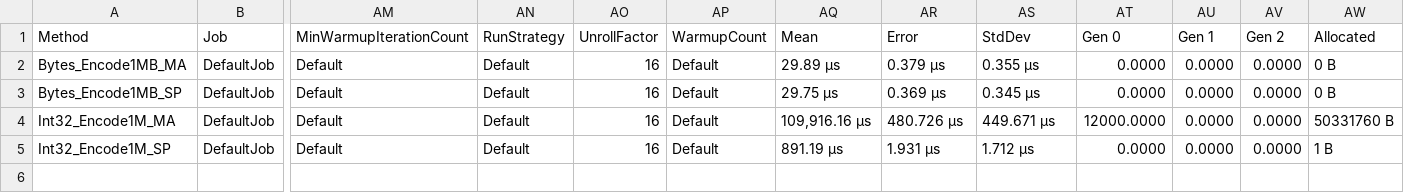
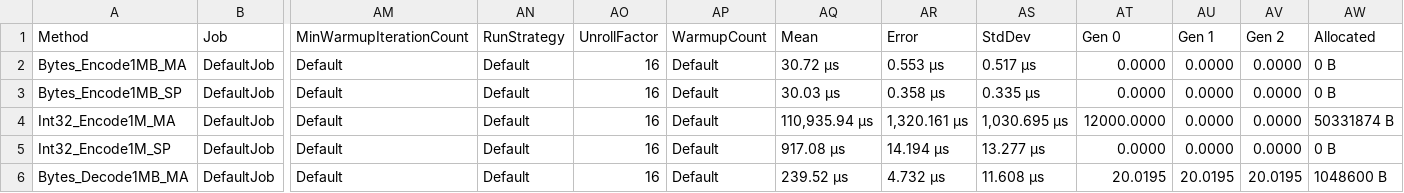
Before and after one commit to KrzysztofCwalina/amqp, a CSV file: Alan.Amqp/PerformanceTests/BenchmarkDotNet.Artifacts/results/Amqp-report.csv, drawn as a sheet; only a part is shown, gaps mark what is left out; rows hold the shown columns only; the diff names each change by its address in the sheet, - before the commit and + after, or states it on an @@ line.

Commit message:
Added benchmark for decode bytes

```diff
--- a/Alan.Amqp/PerformanceTests/BenchmarkDotNet.Artifacts/results/Amqp-report.csv
+++ b/Alan.Amqp/PerformanceTests/BenchmarkDotNet.Artifacts/results/Amqp-report.csv
-AQ2 (Mean): 29.89 μs
+AQ2 (Mean): 30.72 μs
-AR2 (Error): 0.379 μs
+AR2 (Error): 0.553 μs
-AS2 (StdDev): 0.355 μs
+AS2 (StdDev): 0.517 μs
-AQ3 (Mean): 29.75 μs
+AQ3 (Mean): 30.03 μs
-AR3 (Error): 0.369 μs
+AR3 (Error): 0.358 μs
-AS3 (StdDev): 0.345 μs
+AS3 (StdDev): 0.335 μs
-AQ4 (Mean): 109,916.16 μs
+AQ4 (Mean): 110,935.94 μs
-AR4 (Error): 480.726 μs
+AR4 (Error): 1,320.161 μs
-AS4 (StdDev): 449.671 μs
+AS4 (StdDev): 1,030.695 μs
-AW4 (Allocated): 50331760 B
+AW4 (Allocated): 50331874 B
-AQ5 (Mean): 891.19 μs
+AQ5 (Mean): 917.08 μs
-AR5 (Error): 1.931 μs
+AR5 (Error): 14.194 μs
-AS5 (StdDev): 1.712 μs
+AS5 (StdDev): 13.277 μs
-AW5 (Allocated): 1 B
+AW5 (Allocated): 0 B
+row 6: Bytes_Decode1MB_MA | DefaultJob | Default | Default | 16 | Default | 239.52 μs | 4.732 μs | 11.608 μs | 20.0195 | 20.0195 | 20.0195 | 1048600 B
```
Also changed, not shown: 6 other files.
